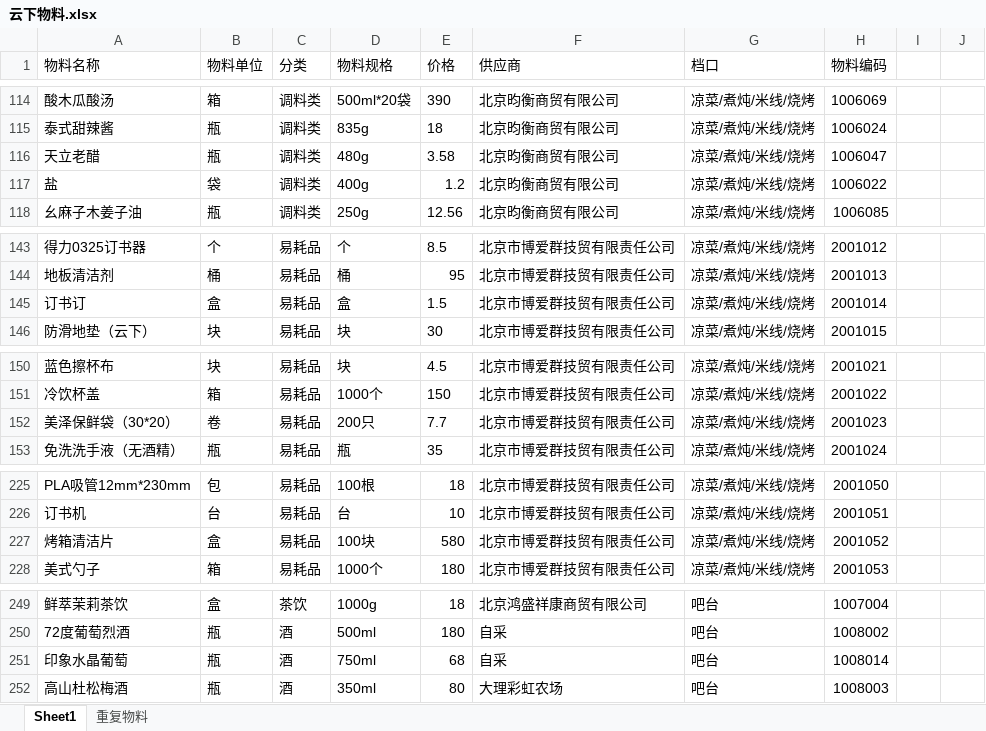
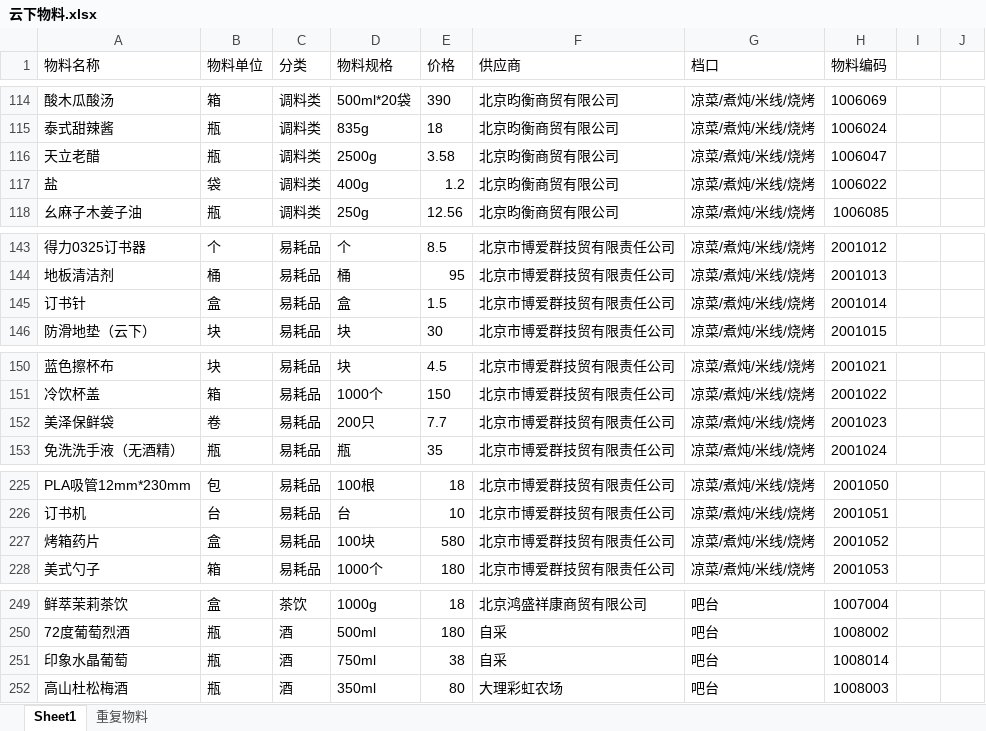
Before and after one commit to littleJie123/supplyTest, an Excel workbook: excel/云下/云下物料.xlsx, sheet Sheet1, drawn as a sheet; only a part is shown, gaps mark what is left out; values as stored, in another font and other column widths than the file's, no borders; the diff covers the shown part only; the diff names each change by its address in the sheet, - before the commit and + after, or states it on an @@ line.

```diff
--- a/excel/云下/云下物料.xlsx (sheet Sheet1)
+++ b/excel/云下/云下物料.xlsx (sheet Sheet1)
-D116 (物料规格): 480g
+D116 (物料规格): 2500g
-A145 (物料名称): 订书订
+A145 (物料名称): 订书针
-A152 (物料名称): 美泽保鲜袋（30*20）
+A152 (物料名称): 美泽保鲜袋
-A227 (物料名称): 烤箱清洁片
+A227 (物料名称): 烤箱药片
-E251 (价格): 68
+E251 (价格): 38
```
Also changed, not shown: 11 added rows and 6 edited cells elsewhere in this sheet, 34 other files.
